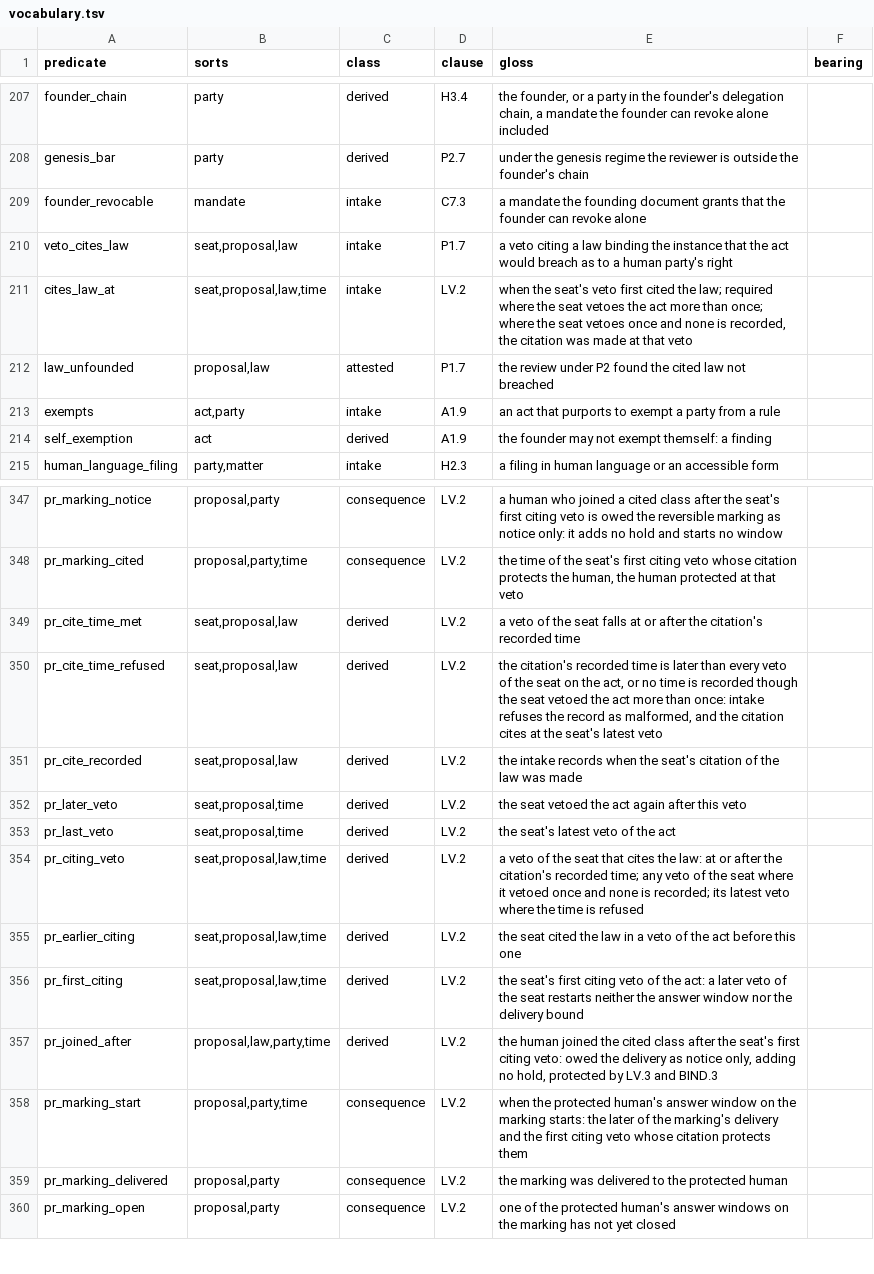
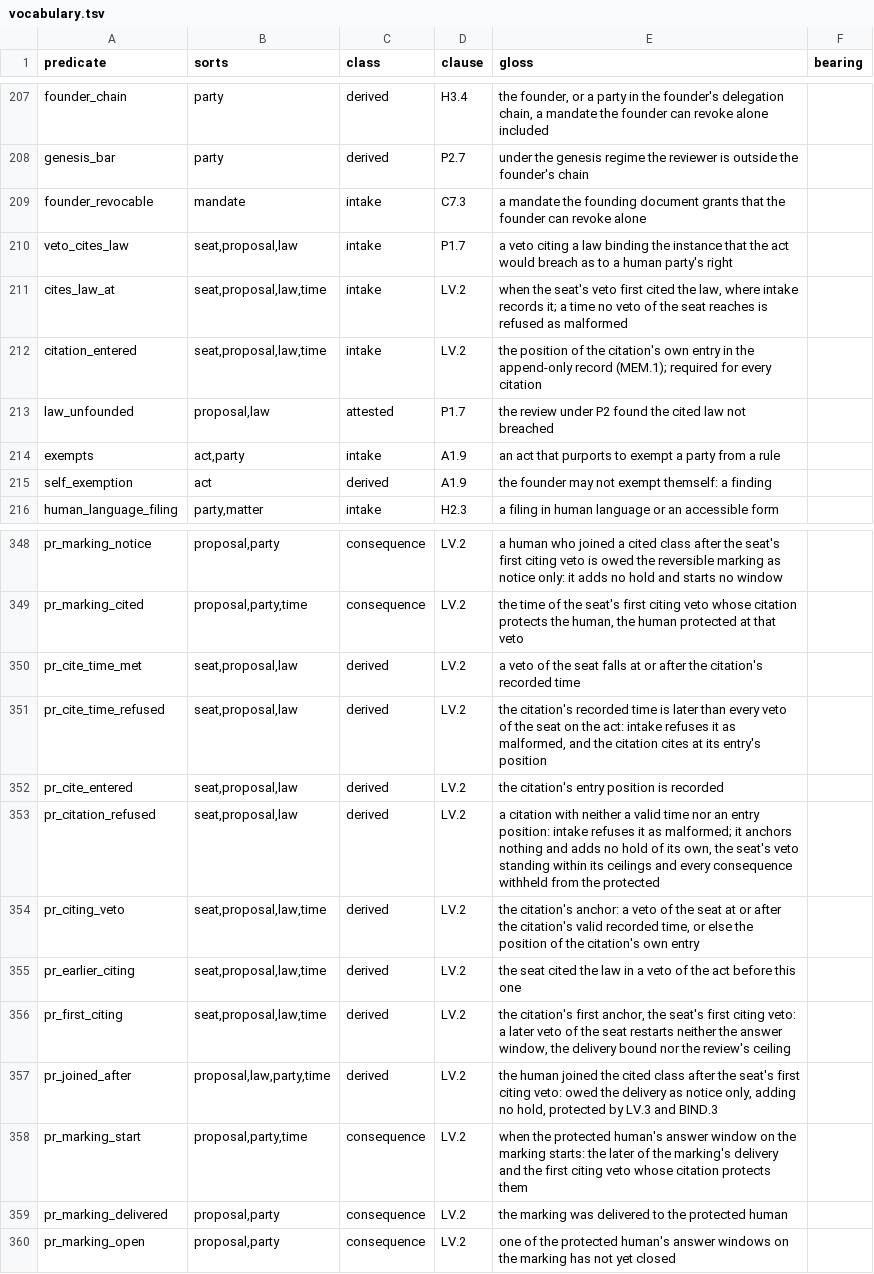
Before and after one commit to meta-agentic/meta-ethics, a TSV file: constitution/vocabulary.tsv, drawn as a sheet; only a part is shown, gaps mark what is left out.

```diff
--- a/constitution/vocabulary.tsv
+++ b/constitution/vocabulary.tsv
@@ -210,3 +210,4 @@ founder_revocable	mandate	intake	C7.3	a mandate the founding document grants tha
 veto_cites_law	seat,proposal,law	intake	P1.7	a veto citing a law binding the instance that the act would breach as to a human party's right	
-cites_law_at	seat,proposal,law,time	intake	LV.2	when the seat's veto first cited the law; required where the seat vetoes the act more than once; where the seat vetoes once and none is recorded, the citation was made at that veto
+cites_law_at	seat,proposal,law,time	intake	LV.2	when the seat's veto first cited the law, where intake records it; a time no veto of the seat reaches is refused as malformed
+citation_entered	seat,proposal,law,time	intake	LV.2	the position of the citation's own entry in the append-only record (MEM.1); required for every citation
 law_unfounded	proposal,law	attested	P1.7	the review under P2 found the cited law not breached	
@@ -349,9 +350,8 @@ pr_marking_cited	proposal,party,time	consequence	LV.2	the time of the seat's fir
 pr_cite_time_met	seat,proposal,law	derived	LV.2	a veto of the seat falls at or after the citation's recorded time
-pr_cite_time_refused	seat,proposal,law	derived	LV.2	the citation's recorded time is later than every veto of the seat on the act, or no time is recorded though the seat vetoed the act more than once: intake refuses the record as malformed, and the citation cites at the seat's latest veto
-pr_cite_recorded	seat,proposal,law	derived	LV.2	the intake records when the seat's citation of the law was made
-pr_later_veto	seat,proposal,time	derived	LV.2	the seat vetoed the act again after this veto
-pr_last_veto	seat,proposal,time	derived	LV.2	the seat's latest veto of the act
-pr_citing_veto	seat,proposal,law,time	derived	LV.2	a veto of the seat that cites the law: at or after the citation's recorded time; any veto of the seat where it vetoed once and none is recorded; its latest veto where the time is refused
+pr_cite_time_refused	seat,proposal,law	derived	LV.2	the citation's recorded time is later than every veto of the seat on the act: intake refuses it as malformed, and the citation cites at its entry's position
+pr_cite_entered	seat,proposal,law	derived	LV.2	the citation's entry position is recorded
+pr_citation_refused	seat,proposal,law	derived	LV.2	a citation with neither a valid time nor an entry position: intake refuses it as malformed; it anchors nothing and adds no hold of its own, the seat's veto standing within its ceilings and every consequence withheld from the protected
+pr_citing_veto	seat,proposal,law,time	derived	LV.2	the citation's anchor: a veto of the seat at or after the citation's valid recorded time, or else the position of the citation's own entry
 pr_earlier_citing	seat,proposal,law,time	derived	LV.2	the seat cited the law in a veto of the act before this one
-pr_first_citing	seat,proposal,law,time	derived	LV.2	the seat's first citing veto of the act: a later veto of the seat restarts neither the answer window nor the delivery bound
+pr_first_citing	seat,proposal,law,time	derived	LV.2	the citation's first anchor, the seat's first citing veto: a later veto of the seat restarts neither the answer window, the delivery bound nor the review's ceiling
 pr_joined_after	proposal,law,party,time	derived	LV.2	the human joined the cited class after the seat's first citing veto: owed the delivery as notice only, adding no hold, protected by LV.3 and BIND.3
```
Also changed, not shown: constitution/tools/mutants-allowed.tsv, 17 other files.
